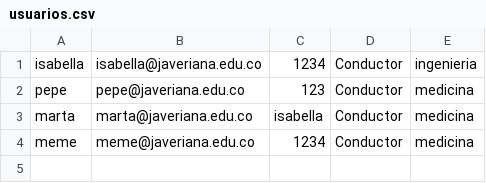
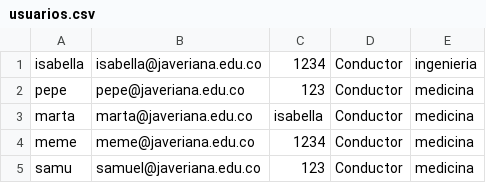
Before and after one commit to Robasmuel/Unitrip, a CSV file: usuarios.csv, drawn as a sheet; the diff names each change by its address in the sheet, - before the commit and + after, or states it on an @@ line.

```diff
--- a/usuarios.csv
+++ b/usuarios.csv
+row 5: samu | samuel@javeriana.edu.co | 123 | Conductor | medicina
```
Also changed, not shown: 3 other files.
